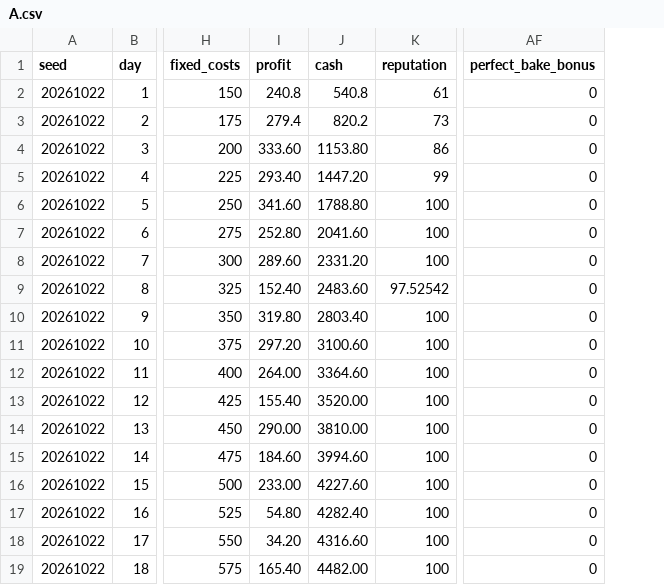
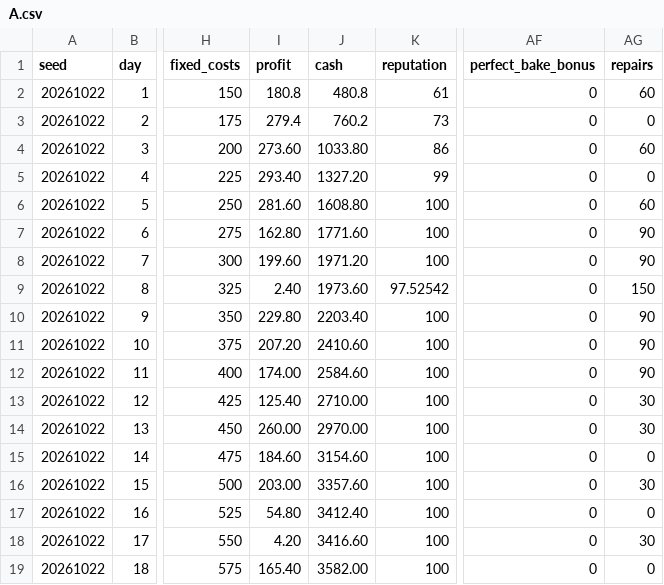
Before and after one commit to ne241099c/PizzaDeliveryGame, a CSV file: Docs/M7_Simulations/legacy/A.csv, drawn as a sheet; only a part is shown, gaps mark what is left out; the diff covers the shown part only; the diff names each change by its address in the sheet, - before the commit and + after, or states it on an @@ line.

```diff
--- a/Docs/M7_Simulations/legacy/A.csv
+++ b/Docs/M7_Simulations/legacy/A.csv
+column AG (repairs), rows 2-19: 60 | 0 | 60 | 0 | 60 | 90 | 90 | 150 | 90 | 90 | 90 | 30 | 30 | 0 | 30 | 0 | 30 | 0
-I2 (profit): 240.8
+I2 (profit): 180.8
-J2 (cash): 540.8
+J2 (cash): 480.8
-J3 (cash): 820.2
+J3 (cash): 760.2
-I4 (profit): 333.60
+I4 (profit): 273.60
-J4 (cash): 1153.80
+J4 (cash): 1033.80
-J5 (cash): 1447.20
+J5 (cash): 1327.20
-I6 (profit): 341.60
+I6 (profit): 281.60
-J6 (cash): 1788.80
+J6 (cash): 1608.80
-I7 (profit): 252.80
+I7 (profit): 162.80
-J7 (cash): 2041.60
+J7 (cash): 1771.60
-I8 (profit): 289.60
+I8 (profit): 199.60
-J8 (cash): 2331.20
+J8 (cash): 1971.20
-I9 (profit): 152.40
+I9 (profit): 2.40
-J9 (cash): 2483.60
+J9 (cash): 1973.60
-I10 (profit): 319.80
+I10 (profit): 229.80
-J10 (cash): 2803.40
+J10 (cash): 2203.40
-I11 (profit): 297.20
+I11 (profit): 207.20
-J11 (cash): 3100.60
+J11 (cash): 2410.60
-I12 (profit): 264.00
+I12 (profit): 174.00
-J12 (cash): 3364.60
+J12 (cash): 2584.60
-I13 (profit): 155.40
+I13 (profit): 125.40
-J13 (cash): 3520.00
+J13 (cash): 2710.00
-I14 (profit): 290.00
+I14 (profit): 260.00
-J14 (cash): 3810.00
+J14 (cash): 2970.00
-J15 (cash): 3994.60
+J15 (cash): 3154.60
-I16 (profit): 233.00
+I16 (profit): 203.00
-J16 (cash): 4227.60
+J16 (cash): 3357.60
-J17 (cash): 4282.40
+J17 (cash): 3412.40
-I18 (profit): 34.20
+I18 (profit): 4.20
-J18 (cash): 4316.60
+J18 (cash): 3416.60
-J19 (cash): 4482.00
+J19 (cash): 3582.00
```
Also changed, not shown: 22 edited cells elsewhere in this file, Docs/M7_Simulations/legacy/B.csv, Docs/M7_Simulations/legacy/C.csv, 25 other files.
